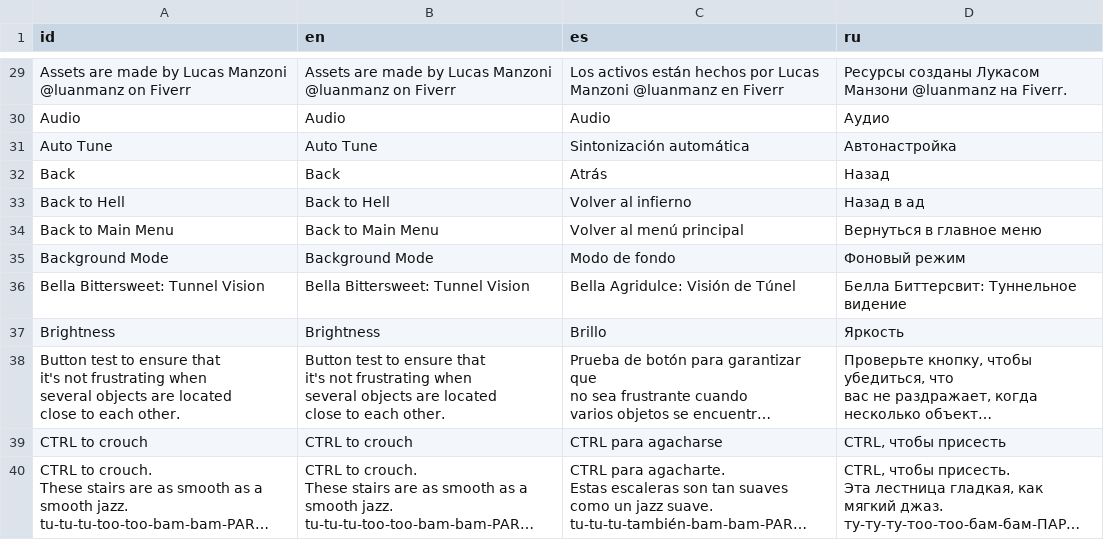
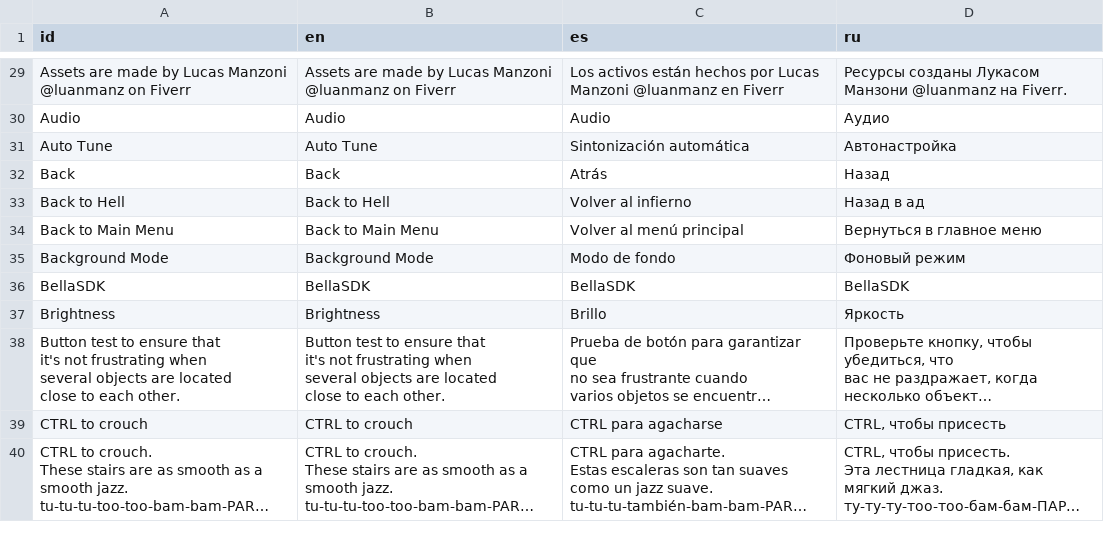
Before and after one commit to Neo-DannyDeTour/BellaSDK, a CSV file: translations/translations.csv, drawn as a sheet; only a part is shown, gaps mark what is left out; long unchanged cells end in …; removed rows and columns are numbered as before the commit, all else as after; the diff names each change by its address in the sheet, - before the commit and + after, or states it on an @@ line.

Commit message:
feat(ui,translations): update UI panels, video options, and translations
- Update main menu, diagnostics, controls, and video/display panels
- Update translations.csv and player settings_level.tscn

```diff
--- a/translations/translations.csv
+++ b/translations/translations.csv
-row 36: Bella Bittersweet: Tunnel Vision | Bella Bittersweet: Tunnel Vision | Bella Agridulce: Visión de Túnel | Белла Биттерсвит: Туннельное видение
+row 36: BellaSDK | BellaSDK | BellaSDK | BellaSDK
```
Also changed, not shown: 16 other files.
